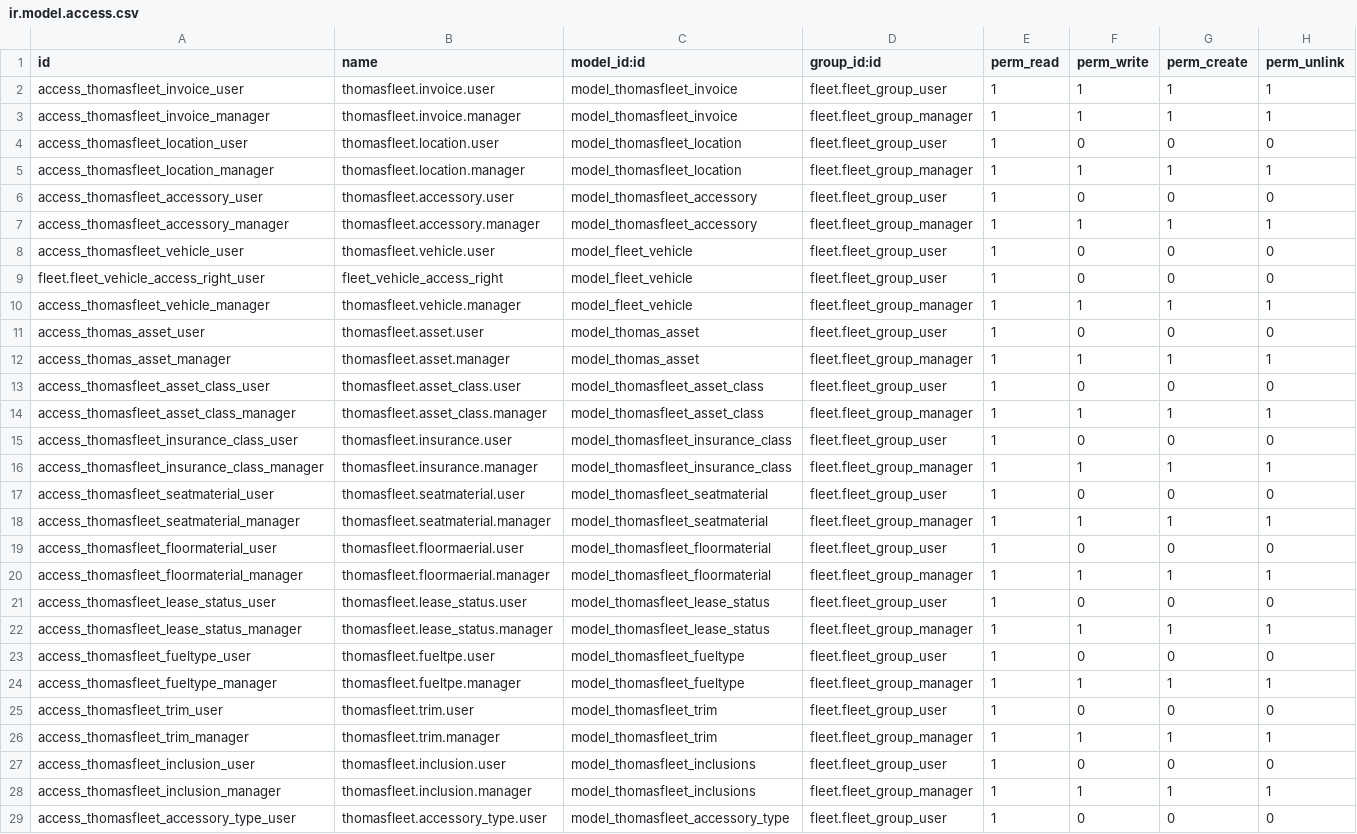
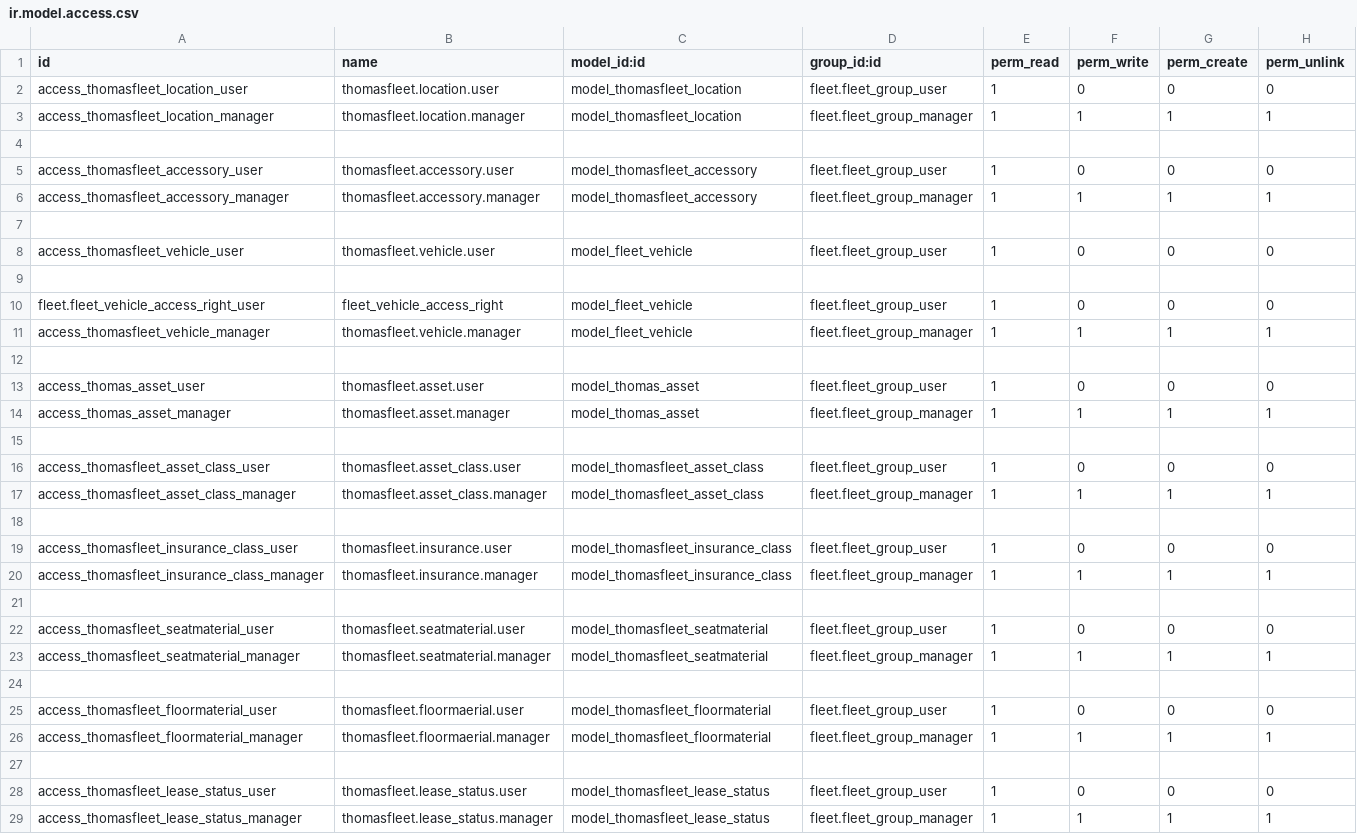
Before and after one commit to ThomasSolutions/odoo, a CSV file: thomasfleet/security/ir.model.access.csv, drawn as a sheet; only a part is shown; the shorter side is filled out with more unchanged rows; the diff covers the shown part only.

Commit message:
[ADD] Thomas Fleet and Web Progress Version 15

```diff
--- a/thomasfleet/security/ir.model.access.csv
+++ b/thomasfleet/security/ir.model.access.csv
@@ -1,21 +1,28 @@
 id,name,model_id:id,group_id:id,perm_read,perm_write,perm_create,perm_unlink
-access_thomasfleet_invoice_user,thomasfleet.invoice.user,model_thomasfleet_invoice,fleet.fleet_group_user,1,1,1,1
-access_thomasfleet_invoice_manager,thomasfleet.invoice.manager,model_thomasfleet_invoice,fleet.fleet_group_manager,1,1,1,1
 access_thomasfleet_location_user,thomasfleet.location.user,model_thomasfleet_location,fleet.fleet_group_user,1,0,0,0
 access_thomasfleet_location_manager,thomasfleet.location.manager,model_thomasfleet_location,fleet.fleet_group_manager,1,1,1,1
+,,,,,,
 access_thomasfleet_accessory_user,thomasfleet.accessory.user,model_thomasfleet_accessory,fleet.fleet_group_user,1,0,0,0
 access_thomasfleet_accessory_manager,thomasfleet.accessory.manager,model_thomasfleet_accessory,fleet.fleet_group_manager,1,1,1,1
+,,,,,,
 access_thomasfleet_vehicle_user,thomasfleet.vehicle.user,model_fleet_vehicle,fleet.fleet_group_user,1,0,0,0
+,,,,,,
 fleet.fleet_vehicle_access_right_user,fleet_vehicle_access_right,model_fleet_vehicle,fleet.fleet_group_user,1,0,0,0
 access_thomasfleet_vehicle_manager,thomasfleet.vehicle.manager,model_fleet_vehicle,fleet.fleet_group_manager,1,1,1,1
+,,,,,,
 access_thomas_asset_user,thomasfleet.asset.user,model_thomas_asset,fleet.fleet_group_user,1,0,0,0
 access_thomas_asset_manager,thomasfleet.asset.manager,model_thomas_asset,fleet.fleet_group_manager,1,1,1,1
+,,,,,,
 access_thomasfleet_asset_class_user,thomasfleet.asset_class.user,model_thomasfleet_asset_class,fleet.fleet_group_user,1,0,0,0
 access_thomasfleet_asset_class_manager,thomasfleet.asset_class.manager,model_thomasfleet_asset_class,fleet.fleet_group_manager,1,1,1,1
+,,,,,,
 access_thomasfleet_insurance_class_user,thomasfleet.insurance.user,model_thomasfleet_insurance_class,fleet.fleet_group_user,1,0,0,0
 access_thomasfleet_insurance_class_manager,thomasfleet.insurance.manager,model_thomasfleet_insurance_class,fleet.fleet_group_manager,1,1,1,1
+,,,,,,
 access_thomasfleet_seatmaterial_user,thomasfleet.seatmaterial.user,model_thomasfleet_seatmaterial,fleet.fleet_group_user,1,0,0,0
 access_thomasfleet_seatmaterial_manager,thomasfleet.seatmaterial.manager,model_thomasfleet_seatmaterial,fleet.fleet_group_manager,1,1,1,1
+,,,,,,
 access_thomasfleet_floormaterial_user,thomasfleet.floormaerial.user,model_thomasfleet_floormaterial,fleet.fleet_group_user,1,0,0,0
 access_thomasfleet_floormaterial_manager,thomasfleet.floormaerial.manager,model_thomasfleet_floormaterial,fleet.fleet_group_manager,1,1,1,1
+,,,,,,
 access_thomasfleet_lease_status_user,thomasfleet.lease_status.user,model_thomasfleet_lease_status,fleet.fleet_group_user,1,0,0,0
```
Also changed, not shown: 31 added rows and 2 edited cells elsewhere in this file, 50 other files.
